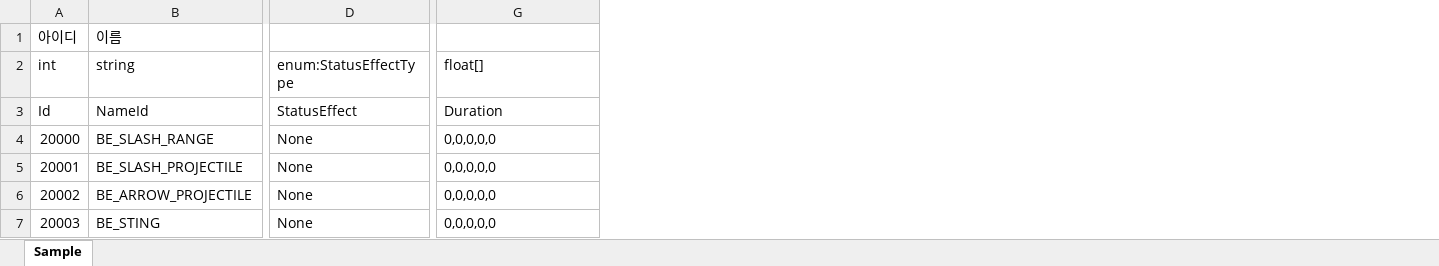
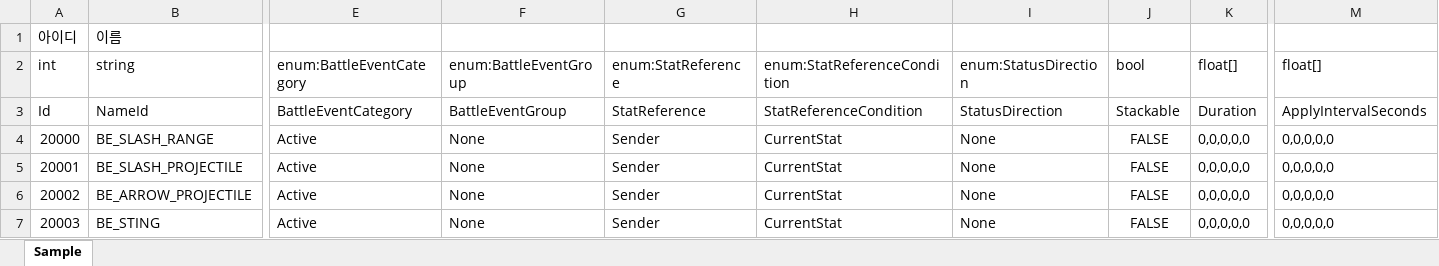
Before and after one commit to hyun9-95/TowerOfInfinity, an Excel workbook: Assets/Data/Excels/BattleEvent.xlsx, sheet Sample, drawn as a sheet; only a part is shown, gaps mark what is left out; values as stored, in another font and other column widths than the file's, no borders; removed rows and columns are numbered as before the commit, all else as after; the diff names each change by its address in the sheet, - before the commit and + after, or states it on an @@ line.

Commit message:
BattleEvent 전반 수정 중간 커밋

```diff
--- a/Assets/Data/Excels/BattleEvent.xlsx (sheet Sample)
+++ b/Assets/Data/Excels/BattleEvent.xlsx (sheet Sample)
-column D (enum:StatusEffectType), rows 3-7: StatusEffect | None | None | None | None
+column E (enum:BattleEventCategory), rows 3-7: BattleEventCategory | Active | Active | Active | Active
+column F (enum:BattleEventGroup), rows 3-7: BattleEventGroup | None | None | None | None
+column G (enum:StatReference), rows 3-7: StatReference | Sender | Sender | Sender | Sender
+column H (enum:StatReferenceCondition), rows 3-7: StatReferenceCondition | CurrentStat | CurrentStat | CurrentStat | CurrentStat
+column I (enum:StatusDirection), rows 3-7: StatusDirection | None | None | None | None
+column J (bool), rows 3-7: Stackable | FALSE | FALSE | FALSE | FALSE
+column K (float[]), rows 3-7: Duration | 0,0,0,0,0 | 0,0,0,0,0 | 0,0,0,0,0 | 0,0,0,0,0
-M3 (float[]): Duration
+M3 (float[]): ApplyIntervalSeconds
```
Also changed, not shown: 14 other files.
